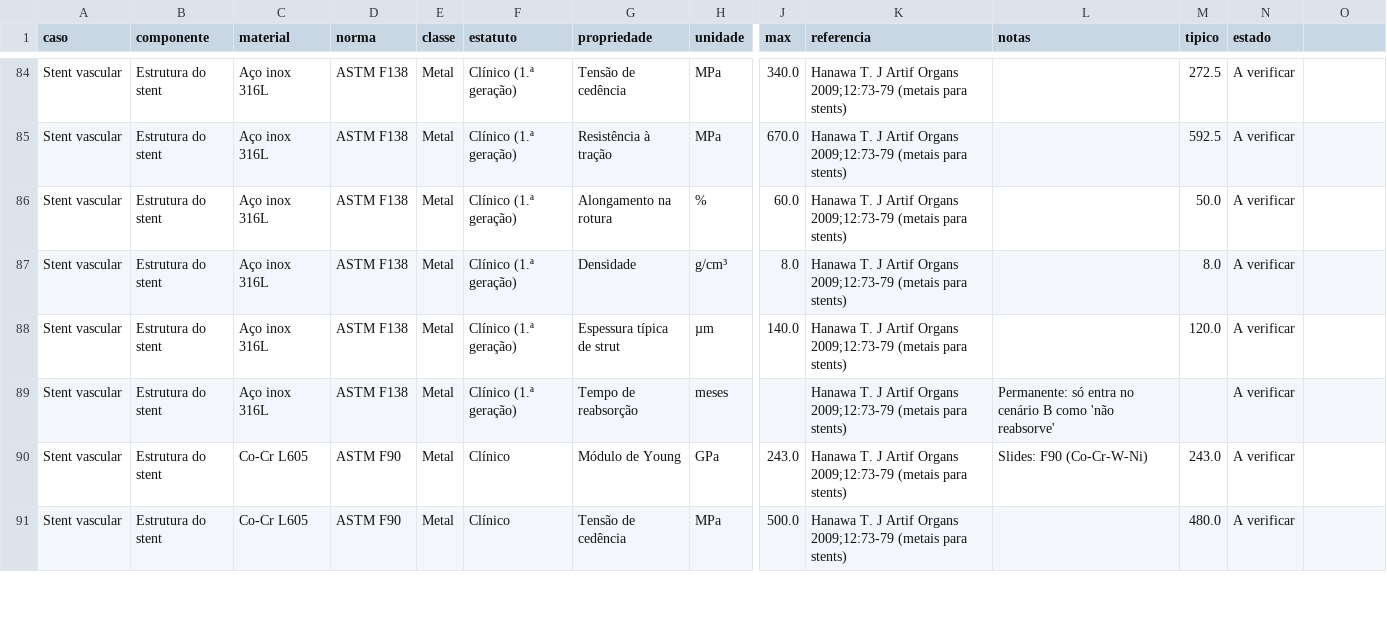
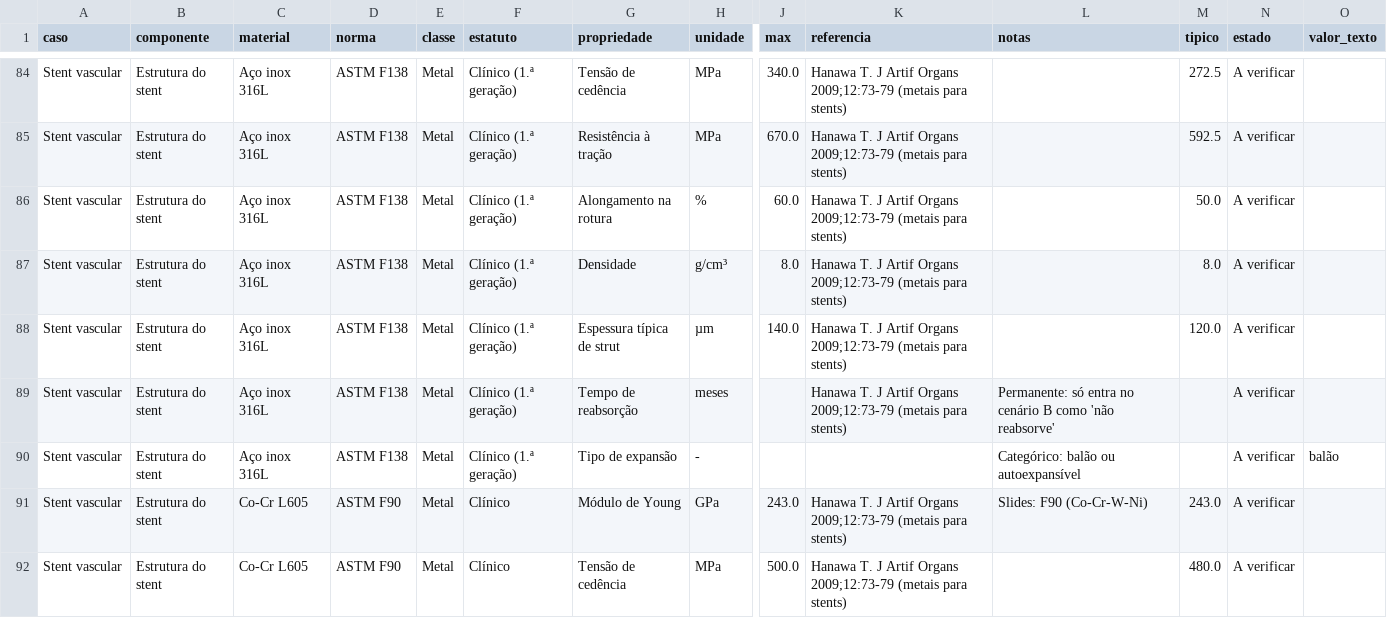
Before and after one commit to andremassuca/biomat-mcdm, a CSV file: data/materiais.csv, drawn as a sheet; only a part is shown, gaps mark what is left out; rows hold the shown columns only; the diff covers the shown part only; the diff names each change by its address in the sheet, - before the commit and + after, or states it on an @@ line.

Commit message:
Índices derivados (σy/E do stent, E_implante/E_osso da haste) e tipo de expansão
σy/E entra como critério de custo do stent; razão de rigidez da haste
como indicador; regra categórica "Tipo de expansão" na triagem;
tecido.csv exportado da folha Tecido.

```diff
--- a/data/materiais.csv
+++ b/data/materiais.csv
-O1: (empty)
+O1: valor_texto
+row 90: Stent vascular | Estrutura do stent | Aço inox 316L | ASTM F138 | Metal | Clínico (1.ª geração) | Tipo de expansão | - |  |  | Categórico: balão ou autoexpansível |  | A verificar | balão
```
Also changed, not shown: 6 added rows elsewhere in this file, data/criterios.csv, 10 other files.
